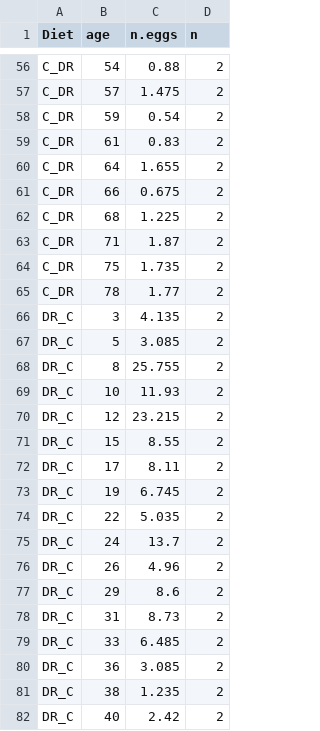
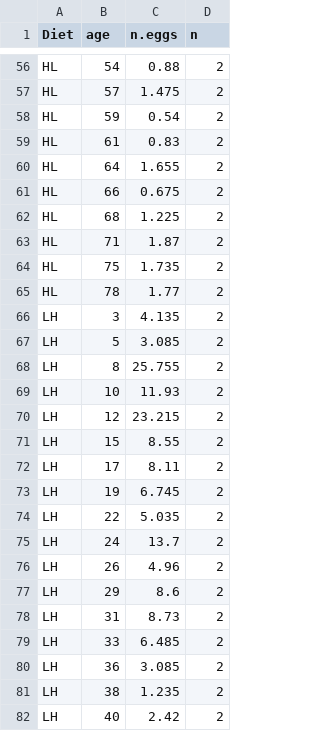
Before and after one commit to nochet/early_experience, a CSV file: processed/eggDat_Leslie.csv, drawn as a sheet; only a part is shown, gaps mark what is left out; the diff covers the shown part only.

```diff
--- a/processed/eggDat_Leslie.csv
+++ b/processed/eggDat_Leslie.csv
@@ -56,27 +56,27 @@
-"C_DR",54,0.88,2
-"C_DR",57,1.475,2
-"C_DR",59,0.54,2
-"C_DR",61,0.83,2
-"C_DR",64,1.655,2
-"C_DR",66,0.675,2
-"C_DR",68,1.225,2
-"C_DR",71,1.87,2
-"C_DR",75,1.735,2
-"C_DR",78,1.77,2
-"DR_C",3,4.135,2
-"DR_C",5,3.085,2
-"DR_C",8,25.755,2
-"DR_C",10,11.93,2
-"DR_C",12,23.215,2
-"DR_C",15,8.55,2
-"DR_C",17,8.11,2
-"DR_C",19,6.745,2
-"DR_C",22,5.035,2
-"DR_C",24,13.7,2
-"DR_C",26,4.96,2
-"DR_C",29,8.6,2
-"DR_C",31,8.73,2
-"DR_C",33,6.485,2
-"DR_C",36,3.085,2
-"DR_C",38,1.235,2
-"DR_C",40,2.42,2
+"HL",54,0.88,2
+"HL",57,1.475,2
+"HL",59,0.54,2
+"HL",61,0.83,2
+"HL",64,1.655,2
+"HL",66,0.675,2
+"HL",68,1.225,2
+"HL",71,1.87,2
+"HL",75,1.735,2
+"HL",78,1.77,2
+"LH",3,4.135,2
+"LH",5,3.085,2
+"LH",8,25.755,2
+"LH",10,11.93,2
+"LH",12,23.215,2
+"LH",15,8.55,2
+"LH",17,8.11,2
+"LH",19,6.745,2
+"LH",22,5.035,2
+"LH",24,13.7,2
+"LH",26,4.96,2
+"LH",29,8.6,2
+"LH",31,8.73,2
+"LH",33,6.485,2
+"LH",36,3.085,2
+"LH",38,1.235,2
+"LH",40,2.42,2
```
Also changed, not shown: 101 edited cells elsewhere in this file, processed/SummarySurvModel_larvAdulSex.csv, processed/quantiles.csv, 13 other files.
